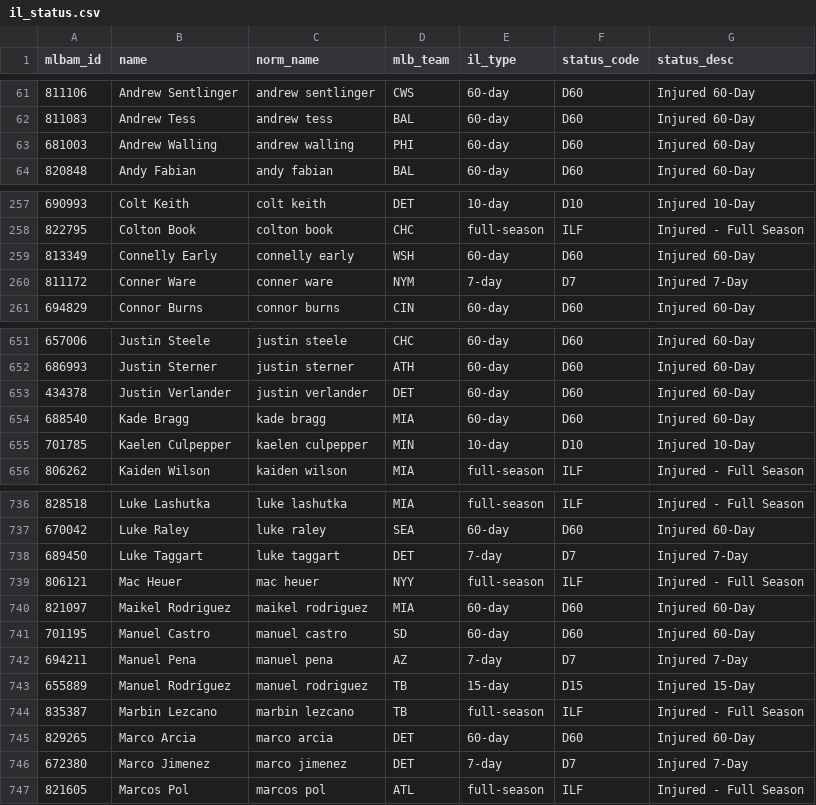
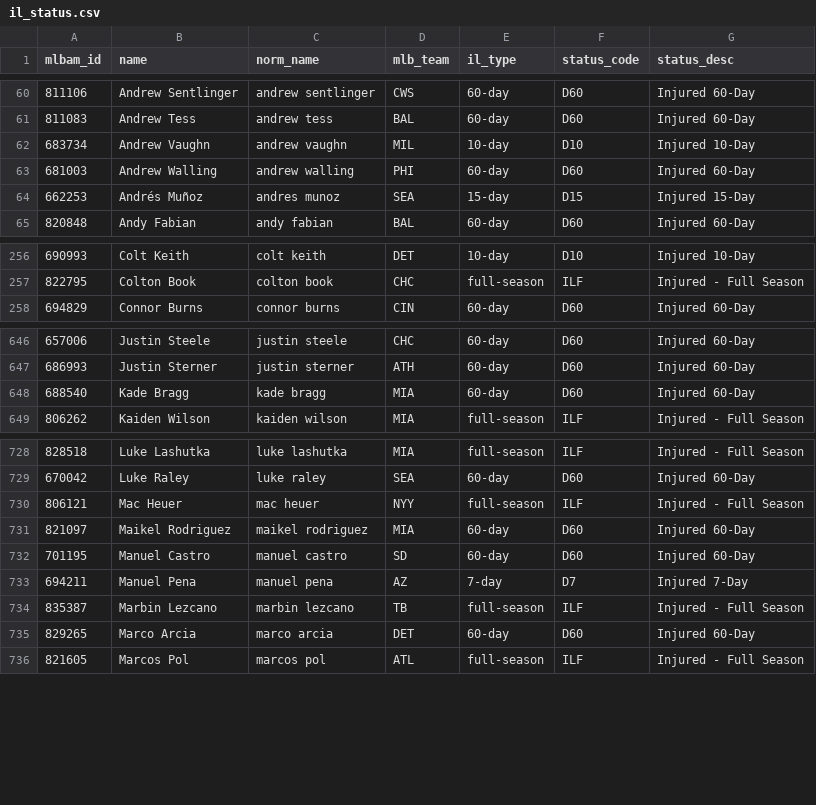
Before and after one commit to TheBigBadYeti/yardcocks-ratings, a CSV file: data/injuries/il_status.csv, drawn as a sheet; only a part is shown, gaps mark what is left out; the diff covers the shown part only.

```diff
--- a/data/injuries/il_status.csv
+++ b/data/injuries/il_status.csv
@@ -62,3 +61,5 @@ mlbam_id,name,norm_name,mlb_team,il_type,status_code,status_desc
 811083,Andrew Tess,andrew tess,BAL,60-day,D60,Injured 60-Day
+683734,Andrew Vaughn,andrew vaughn,MIL,10-day,D10,Injured 10-Day
 681003,Andrew Walling,andrew walling,PHI,60-day,D60,Injured 60-Day
+662253,Andrés Muñoz,andres munoz,SEA,15-day,D15,Injured 15-Day
 820848,Andy Fabian,andy fabian,BAL,60-day,D60,Injured 60-Day
@@ -258,4 +257,2 @@ mlbam_id,name,norm_name,mlb_team,il_type,status_code,status_desc
 822795,Colton Book,colton book,CHC,full-season,ILF,Injured - Full Season
-813349,Connelly Early,connelly early,WSH,60-day,D60,Injured 60-Day
-811172,Conner Ware,conner ware,NYM,7-day,D7,Injured 7-Day
 694829,Connor Burns,connor burns,CIN,60-day,D60,Injured 60-Day
@@ -652,5 +647,3 @@ mlbam_id,name,norm_name,mlb_team,il_type,status_code,status_desc
 686993,Justin Sterner,justin sterner,ATH,60-day,D60,Injured 60-Day
-434378,Justin Verlander,justin verlander,DET,60-day,D60,Injured 60-Day
 688540,Kade Bragg,kade bragg,MIA,60-day,D60,Injured 60-Day
-701785,Kaelen Culpepper,kaelen culpepper,MIN,10-day,D10,Injured 10-Day
 806262,Kaiden Wilson,kaiden wilson,MIA,full-season,ILF,Injured - Full Season
@@ -737,3 +729,2 @@ mlbam_id,name,norm_name,mlb_team,il_type,status_code,status_desc
 670042,Luke Raley,luke raley,SEA,60-day,D60,Injured 60-Day
-689450,Luke Taggart,luke taggart,DET,7-day,D7,Injured 7-Day
 806121,Mac Heuer,mac heuer,NYY,full-season,ILF,Injured - Full Season
@@ -742,6 +733,4 @@ mlbam_id,name,norm_name,mlb_team,il_type,status_code,status_desc
 694211,Manuel Pena,manuel pena,AZ,7-day,D7,Injured 7-Day
-655889,Manuel Rodríguez,manuel rodriguez,TB,15-day,D15,Injured 15-Day
 835387,Marbin Lezcano,marbin lezcano,TB,full-season,ILF,Injured - Full Season
 829265,Marco Arcia,marco arcia,DET,60-day,D60,Injured 60-Day
-672380,Marco Jimenez,marco jimenez,DET,7-day,D7,Injured 7-Day
 821605,Marcos Pol,marcos pol,ATL,full-season,ILF,Injured - Full Season
```
Also changed, not shown: 4 added rows, 11 removed rows and 12 edited cells elsewhere in this file, data/recency/recent_fpg.csv, data/schedule/probable_starts.csv, 3 other files.
